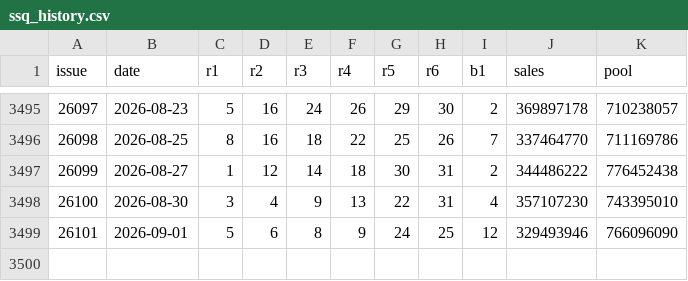
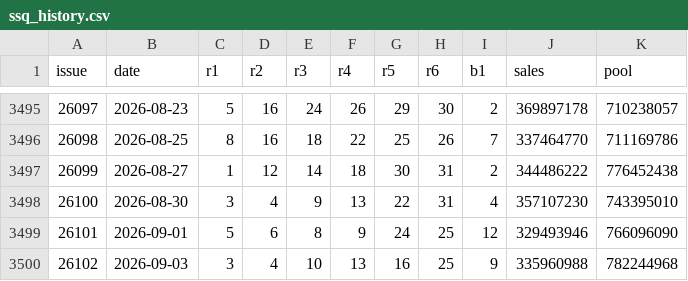
Before and after one commit to jeno-debug/lottery, a CSV file: data/ssq_history.csv, drawn as a sheet; only a part is shown, gaps mark what is left out; the diff names each change by its address in the sheet, - before the commit and + after, or states it on an @@ line.

```diff
--- a/data/ssq_history.csv
+++ b/data/ssq_history.csv
+row 3500: 26102 | 2026-09-03 | 3 | 4 | 10 | 13 | 16 | 25 | 9 | 335960988 | 782244968
```
Also changed, not shown: 4 other files.
